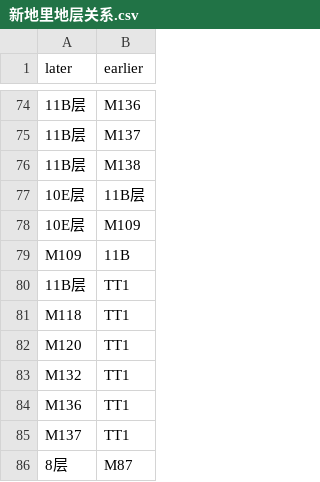
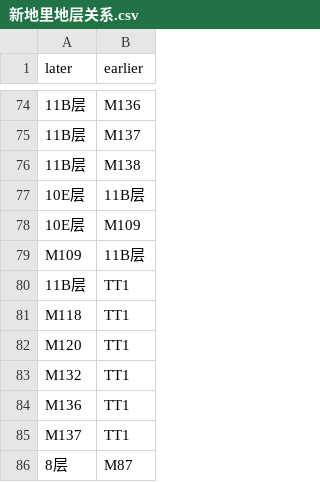
Before and after one commit to naihetianwuwudaoren/diceng-guanxi, a CSV file: 新地里地层关系.csv, drawn as a sheet; only a part is shown, gaps mark what is left out; the diff names each change by its address in the sheet, - before the commit and + after, or states it on an @@ line.

Commit message:
Update 新地里地层关系.csv

```diff
--- a/新地里地层关系.csv
+++ b/新地里地层关系.csv
-B79 (earlier): 11B
+B79 (earlier): 11B层
```
